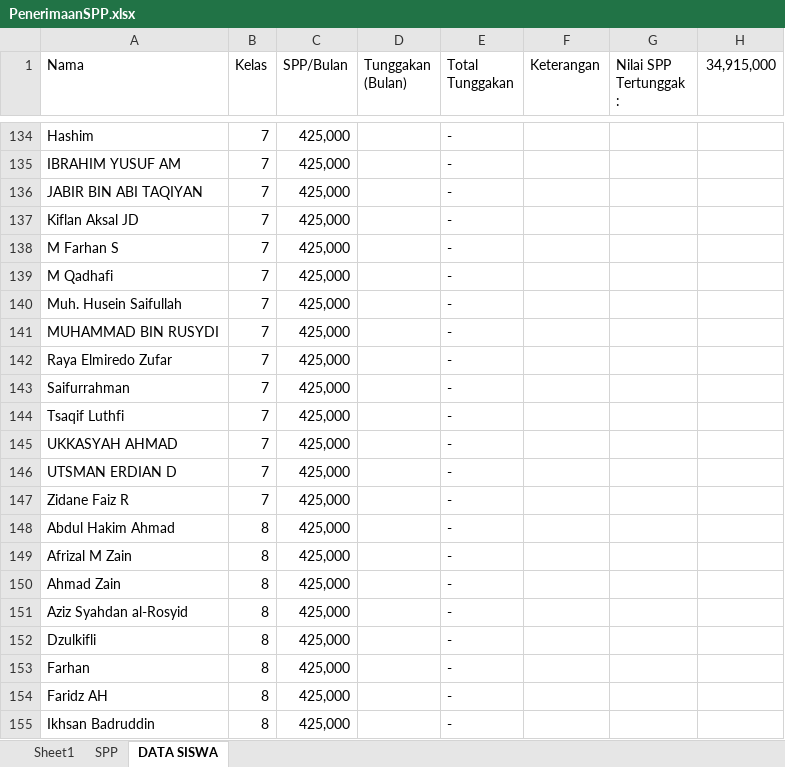
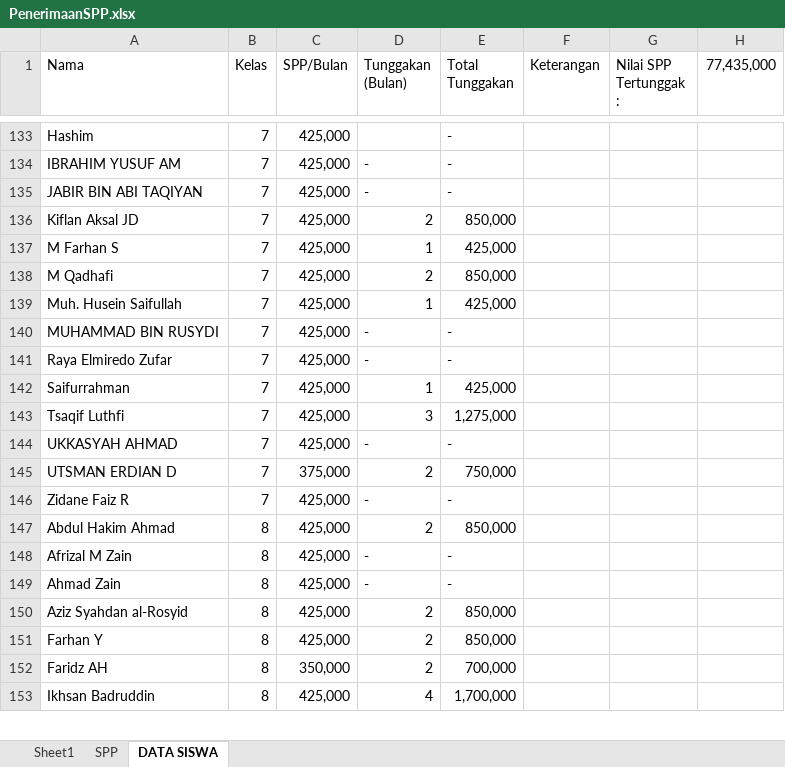
Before and after one commit to bagusprasojo/mds, an Excel workbook: PenerimaanSPP.xlsx, sheet DATA SISWA, drawn as a sheet; only a part is shown, gaps mark what is left out; values as stored, in another font and other column widths than the file's, no cell formats; removed rows and columns are numbered as before the commit, all else as after; the diff covers the shown part only; the diff names each change by its address in the sheet, - before the commit and + after, or states it on an @@ line.

```diff
--- a/PenerimaanSPP.xlsx (sheet DATA SISWA)
+++ b/PenerimaanSPP.xlsx (sheet DATA SISWA)
-H1: 34,915,000
+H1: 77,435,000
-D134:D135 (Tunggakan (Bulan)): (empty)
+D134:D135 (Tunggakan (Bulan)): -
-D136 (Tunggakan (Bulan)): (empty)
+D136 (Tunggakan (Bulan)): 2
-E136 (Total Tunggakan): -
+E136 (Total Tunggakan): 850,000
-D137 (Tunggakan (Bulan)): (empty)
+D137 (Tunggakan (Bulan)): 1
-E137 (Total Tunggakan): -
+E137 (Total Tunggakan): 425,000
-D138 (Tunggakan (Bulan)): (empty)
+D138 (Tunggakan (Bulan)): 2
-E138 (Total Tunggakan): -
+E138 (Total Tunggakan): 850,000
-D139 (Tunggakan (Bulan)): (empty)
+D139 (Tunggakan (Bulan)): 1
-E139 (Total Tunggakan): -
+E139 (Total Tunggakan): 425,000
-D140:D141 (Tunggakan (Bulan)): (empty)
+D140:D141 (Tunggakan (Bulan)): -
-D142 (Tunggakan (Bulan)): (empty)
+D142 (Tunggakan (Bulan)): 1
-E142 (Total Tunggakan): -
+E142 (Total Tunggakan): 425,000
-D143 (Tunggakan (Bulan)): (empty)
+D143 (Tunggakan (Bulan)): 3
-E143 (Total Tunggakan): -
+E143 (Total Tunggakan): 1,275,000
-D144 (Tunggakan (Bulan)): (empty)
+D144 (Tunggakan (Bulan)): -
-C145 (SPP/Bulan): 425,000
+C145 (SPP/Bulan): 375,000
-D145 (Tunggakan (Bulan)): (empty)
+D145 (Tunggakan (Bulan)): 2
-E145 (Total Tunggakan): -
+E145 (Total Tunggakan): 750,000
-D146 (Tunggakan (Bulan)): (empty)
+D146 (Tunggakan (Bulan)): -
-D147 (Tunggakan (Bulan)): (empty)
+D147 (Tunggakan (Bulan)): 2
-E147 (Total Tunggakan): -
+E147 (Total Tunggakan): 850,000
-D148:D149 (Tunggakan (Bulan)): (empty)
+D148:D149 (Tunggakan (Bulan)): -
-D150 (Tunggakan (Bulan)): (empty)
+D150 (Tunggakan (Bulan)): 2
-E150 (Total Tunggakan): -
+E150 (Total Tunggakan): 850,000
-row 152: Dzulkifli | 8 | 425,000 |  | -
-A151 (Nama): Farhan
+A151 (Nama): Farhan Y
-D151:D152 (Tunggakan (Bulan)): (empty)
+D151:D152 (Tunggakan (Bulan)): 2
-E151 (Total Tunggakan): -
+E151 (Total Tunggakan): 850,000
-C152 (SPP/Bulan): 425,000
+C152 (SPP/Bulan): 350,000
-E152 (Total Tunggakan): -
+E152 (Total Tunggakan): 700,000
-D153 (Tunggakan (Bulan)): (empty)
+D153 (Tunggakan (Bulan)): 4
-E153 (Total Tunggakan): -
+E153 (Total Tunggakan): 1,700,000
```
Also changed, not shown: 1 added row, 8 removed rows and 70 edited cells elsewhere in this sheet, sheet Sheet1, sheet SPP, cell formats, formulas that keep their value, hidden cells.
